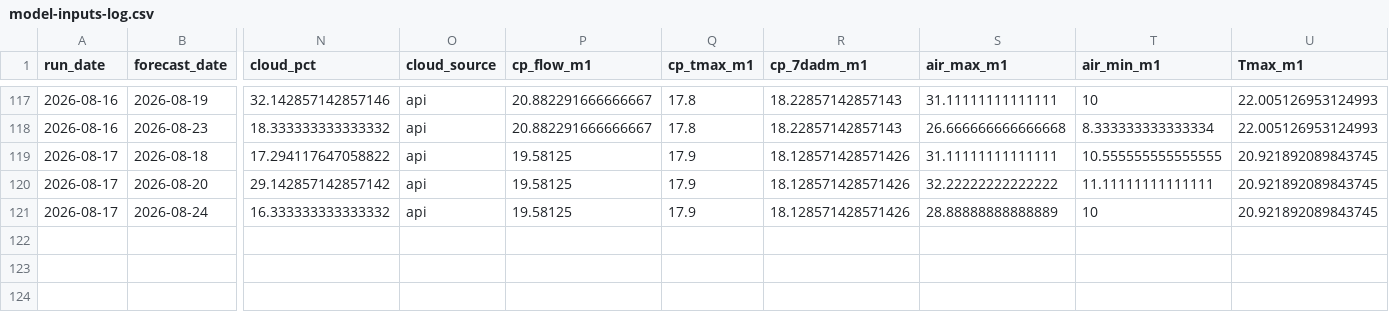
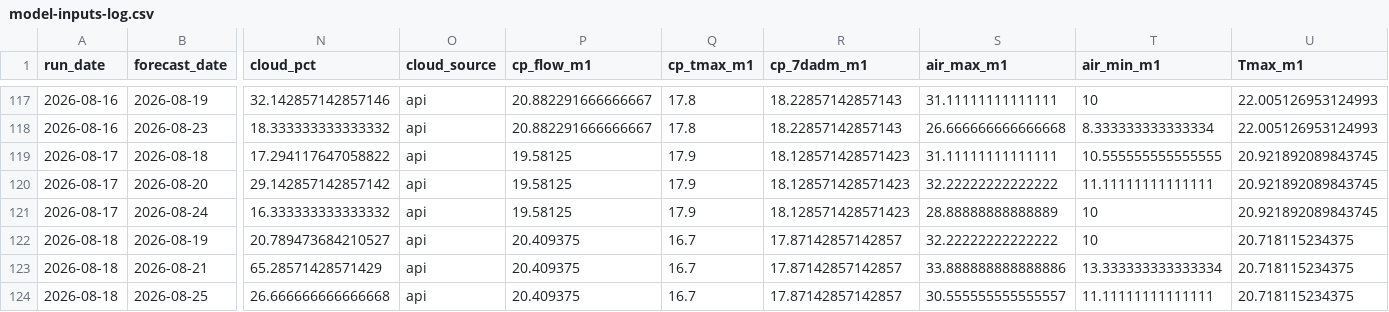
Before and after one commit to FlowWest/whychusModel, a CSV file: output/model-inputs-log.csv, drawn as a sheet; only a part is shown, gaps mark what is left out; rows hold the shown columns only; the diff names each change by its address in the sheet, - before the commit and + after, or states it on an @@ line.

```diff
--- a/output/model-inputs-log.csv
+++ b/output/model-inputs-log.csv
-R119:R121 (cp_7dadm_m1): 18.128571428571426
+R119:R121 (cp_7dadm_m1): 18.128571428571423
+row 122: 2026-08-18 | 2026-08-19 | 20.789473684210527 | api | 20.409375 | 16.7 | 17.87142857142857 | 32.22222222222222 | 10 | 20.718115234375
+row 123: 2026-08-18 | 2026-08-21 | 65.28571428571429 | api | 20.409375 | 16.7 | 17.87142857142857 | 33.888888888888886 | 13.333333333333334 | 20.718115234375
+row 124: 2026-08-18 | 2026-08-25 | 26.666666666666668 | api | 20.409375 | 16.7 | 17.87142857142857 | 30.555555555555557 | 11.11111111111111 | 20.718115234375
```
Also changed, not shown: output/instream-forecast-log.csv, output/nws-forecasts-log.csv.
